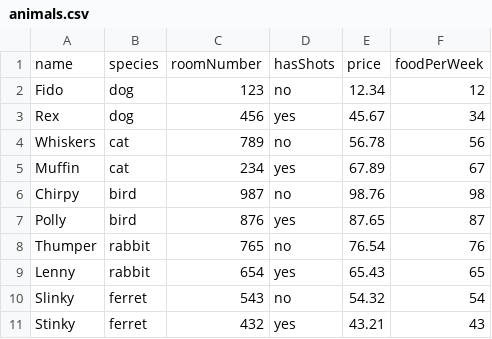
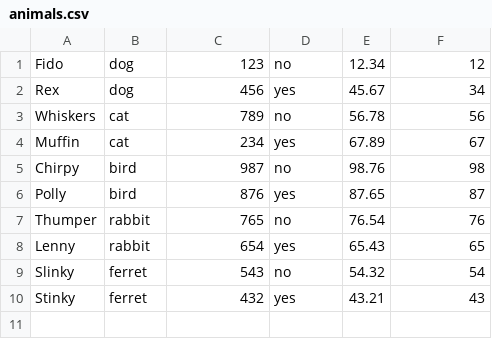
Before and after one commit to RickK213/HumaneSociety, a CSV file: animals.csv, drawn as a sheet.

```diff
--- a/animals.csv
+++ b/animals.csv
@@ -1,2 +1 @@
-name,species,roomNumber,hasShots,price,foodPerWeek
 Fido,dog,123,no,12.34,12
```
Also changed, not shown: 3 other files.
